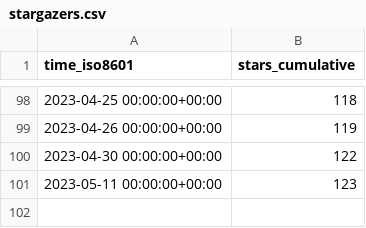
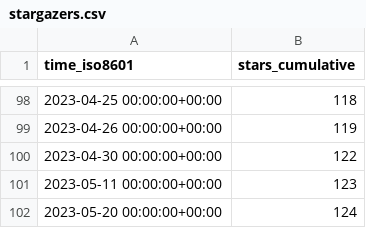
Before and after one commit to ineedhacksforrobloxgames/email-nuker, a CSV file: bagarrattaa/email-nuker/ghrs-data/stargazers.csv, drawn as a sheet; only a part is shown, gaps mark what is left out.

```diff
--- a/bagarrattaa/email-nuker/ghrs-data/stargazers.csv
+++ b/bagarrattaa/email-nuker/ghrs-data/stargazers.csv
@@ -101 +101,2 @@ time_iso8601,stars_cumulative
 2023-05-11 00:00:00+00:00,123
+2023-05-20 00:00:00+00:00,124
```
